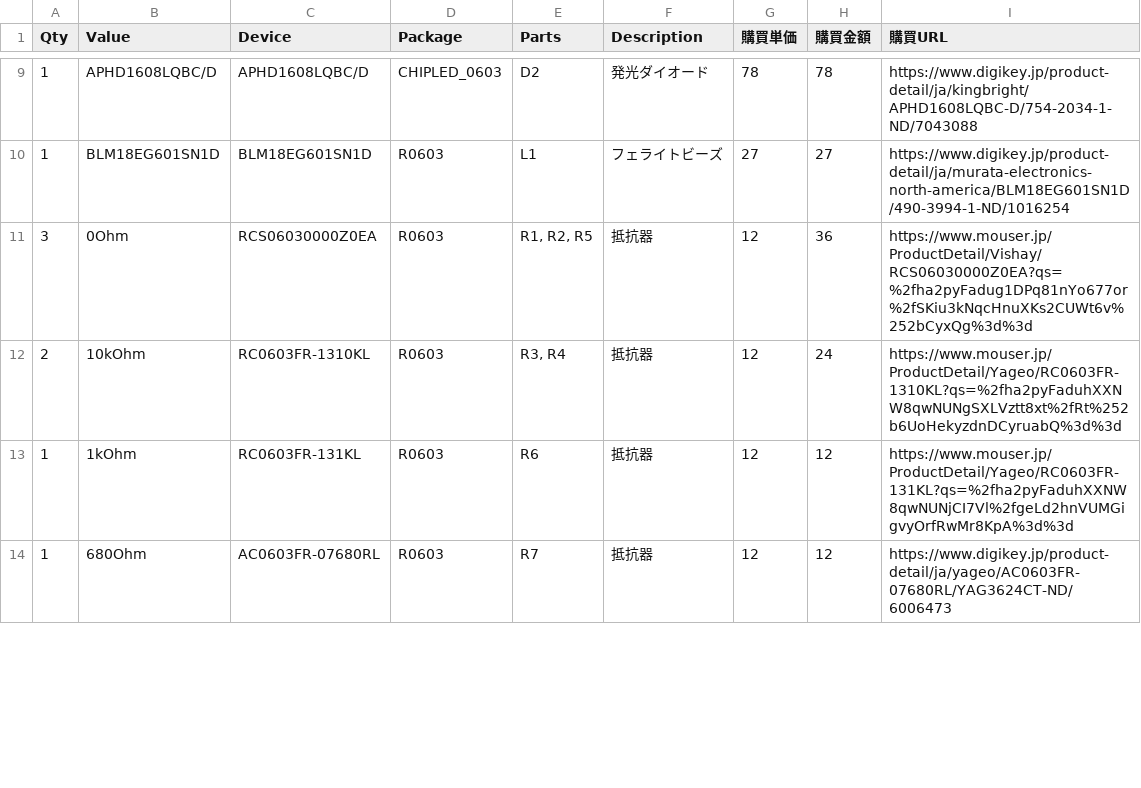
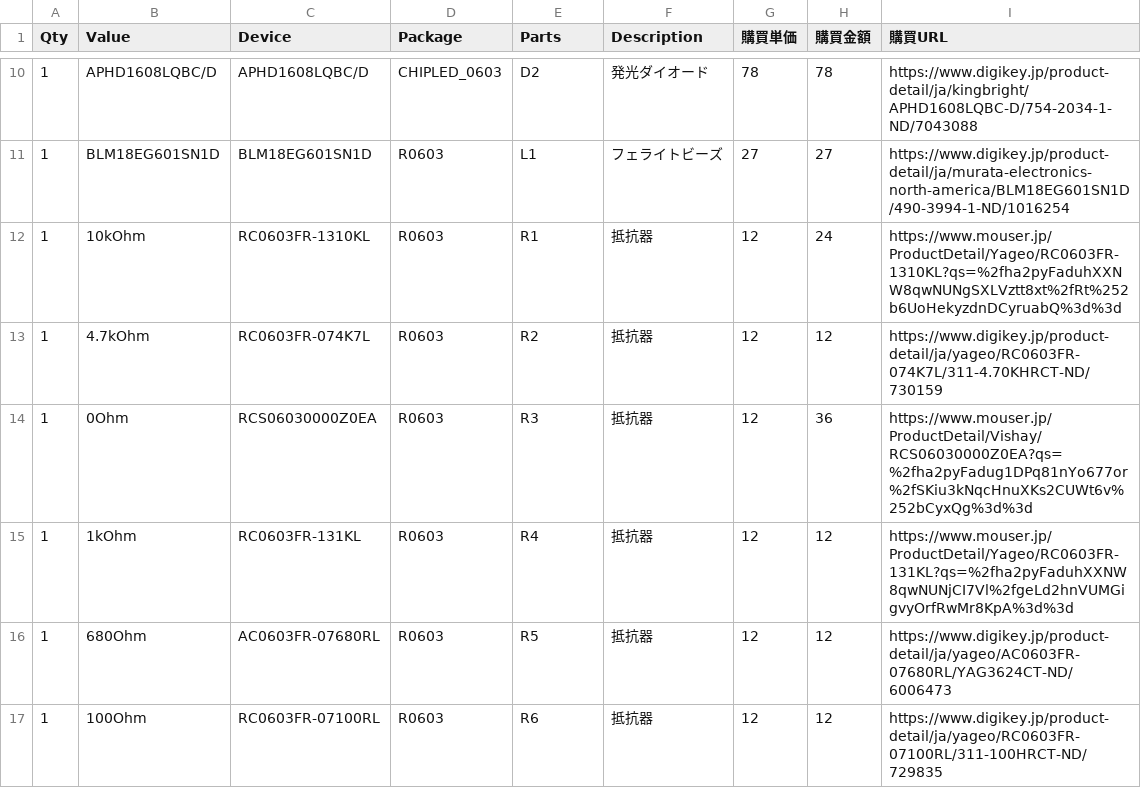
Before and after one commit to diverta/onecard-fido, a CSV file: U2FHIDDevice/pcb/bom/BOM.csv, drawn as a sheet; only a part is shown, gaps mark what is left out; the diff covers the shown part only.

Commit message:
ガーバー／BOMを再作成
・ガーバービューアーによる確認結果も同梱
（https://gerber-viewer.easyeda.com）
・Readmeを修正

```diff
--- a/U2FHIDDevice/pcb/bom/BOM.csv
+++ b/U2FHIDDevice/pcb/bom/BOM.csv
@@ -10,5 +11,7 @@ Qty,Value,Device,Package,Parts,Description,購買単価,購買金額,購買URL
 1,BLM18EG601SN1D,BLM18EG601SN1D,R0603,L1,フェライトビーズ,27,27,https://www.digikey.jp/product-detail/ja/murata-electronics-north-america/BLM18EG601SN1D/490-3994-1-ND/1016254
-3,0Ohm,RCS06030000Z0EA,R0603,"R1, R2, R5",抵抗器,12,36,https://www.mouser.jp/ProductDetail/Vishay/RCS06030000Z0EA?qs=%2fha2pyFadug1DPq81nYo677or%2fSKiu3kNqcHnuXKs2CUWt6v%252bCyxQg%3d%3d
-2,10kOhm,RC0603FR-1310KL,R0603,"R3, R4",抵抗器,12,24,https://www.mouser.jp/ProductDetail/Yageo/RC0603FR-1310KL?qs=%2fha2pyFaduhXXNW8qwNUNgSXLVztt8xt%2fRt%252b6UoHekyzdnDCyruabQ%3d%3d
-1,1kOhm,RC0603FR-131KL,R0603,R6,抵抗器,12,12,https://www.mouser.jp/ProductDetail/Yageo/RC0603FR-131KL?qs=%2fha2pyFaduhXXNW8qwNUNjCI7Vl%2fgeLd2hnVUMGigvyOrfRwMr8KpA%3d%3d
-1,680Ohm,AC0603FR-07680RL,R0603,R7,抵抗器,12,12,https://www.digikey.jp/product-detail/ja/yageo/AC0603FR-07680RL/YAG3624CT-ND/6006473
+1,10kOhm,RC0603FR-1310KL,R0603,R1,抵抗器,12,24,https://www.mouser.jp/ProductDetail/Yageo/RC0603FR-1310KL?qs=%2fha2pyFaduhXXNW8qwNUNgSXLVztt8xt%2fRt%252b6UoHekyzdnDCyruabQ%3d%3d
+1,4.7kOhm,RC0603FR-074K7L,R0603,R2,抵抗器,12,12,https://www.digikey.jp/product-detail/ja/yageo/RC0603FR-074K7L/311-4.70KHRCT-ND/730159
+1,0Ohm,RCS06030000Z0EA,R0603,R3,抵抗器,12,36,https://www.mouser.jp/ProductDetail/Vishay/RCS06030000Z0EA?qs=%2fha2pyFadug1DPq81nYo677or%2fSKiu3kNqcHnuXKs2CUWt6v%252bCyxQg%3d%3d
+1,1kOhm,RC0603FR-131KL,R0603,R4,抵抗器,12,12,https://www.mouser.jp/ProductDetail/Yageo/RC0603FR-131KL?qs=%2fha2pyFaduhXXNW8qwNUNjCI7Vl%2fgeLd2hnVUMGigvyOrfRwMr8KpA%3d%3d
+1,680Ohm,AC0603FR-07680RL,R0603,R5,抵抗器,12,12,https://www.digikey.jp/product-detail/ja/yageo/AC0603FR-07680RL/YAG3624CT-ND/6006473
+1,100Ohm,RC0603FR-07100RL,R0603,R6,抵抗器,12,12,https://www.digikey.jp/product-detail/ja/yageo/RC0603FR-07100RL/311-100HRCT-ND/729835
```
Also changed, not shown: 2 added rows and 9 edited cells elsewhere in this file, 21 other files.
